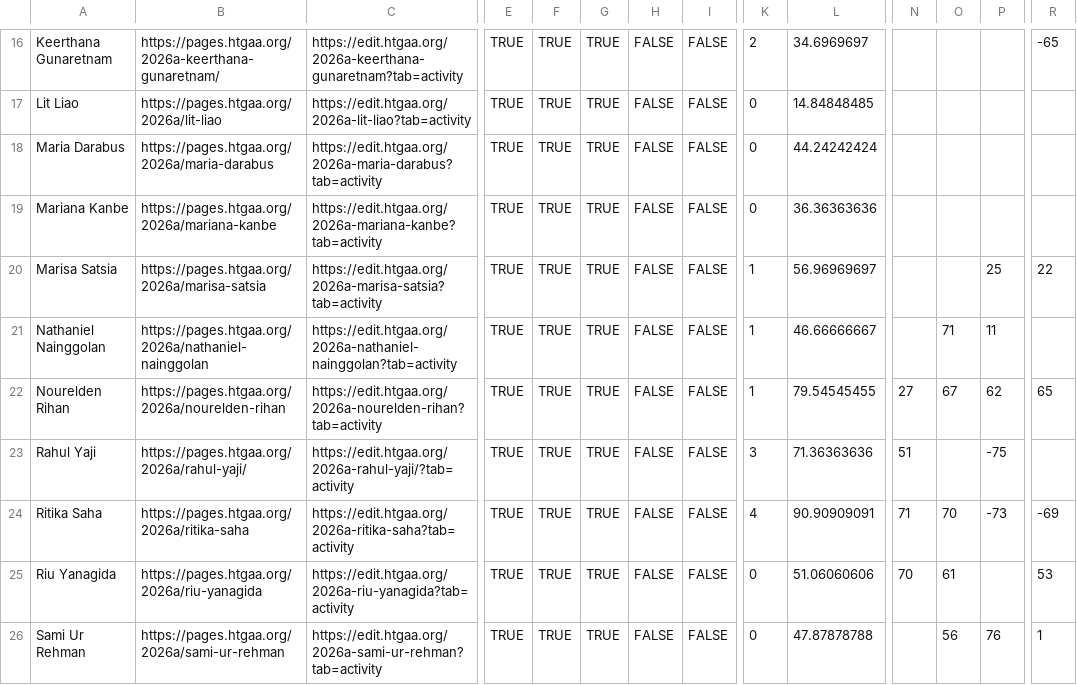
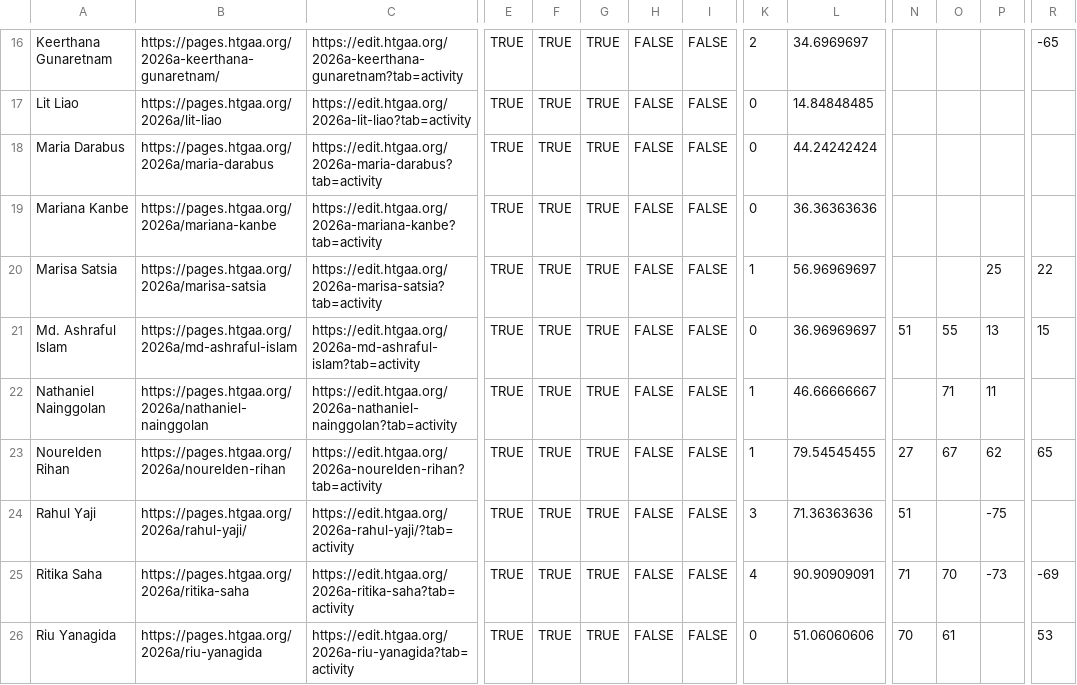
Before and after one commit to BioClub/htbaa.bioclub.tokyo, a CSV file: assets/HTGAA 2026 BioClub Participation - Committed Listeners.csv, drawn as a sheet; only a part is shown, gaps mark what is left out; the shorter side is filled out with more unchanged rows; rows hold the shown columns only; the diff names each change by its address in the sheet, - before the commit and + after, or states it on an @@ line.

Commit message:
Update HTGAA 2026 BioClub Participation - Committed Listeners.csv

```diff
--- a/assets/HTGAA 2026 BioClub Participation - Committed Listeners.csv
+++ b/assets/HTGAA 2026 BioClub Participation - Committed Listeners.csv
+row 21: Md. Ashraful Islam | https://pages.htgaa.org/2026a/md-ashraful-islam | https://edit.htgaa.org/2026a-md-ashraful-islam?tab=activity | TRUE | TRUE | TRUE | FALSE | FALSE | 0 | 36.96969697 | 51 | 55 | 13 | 15
```
